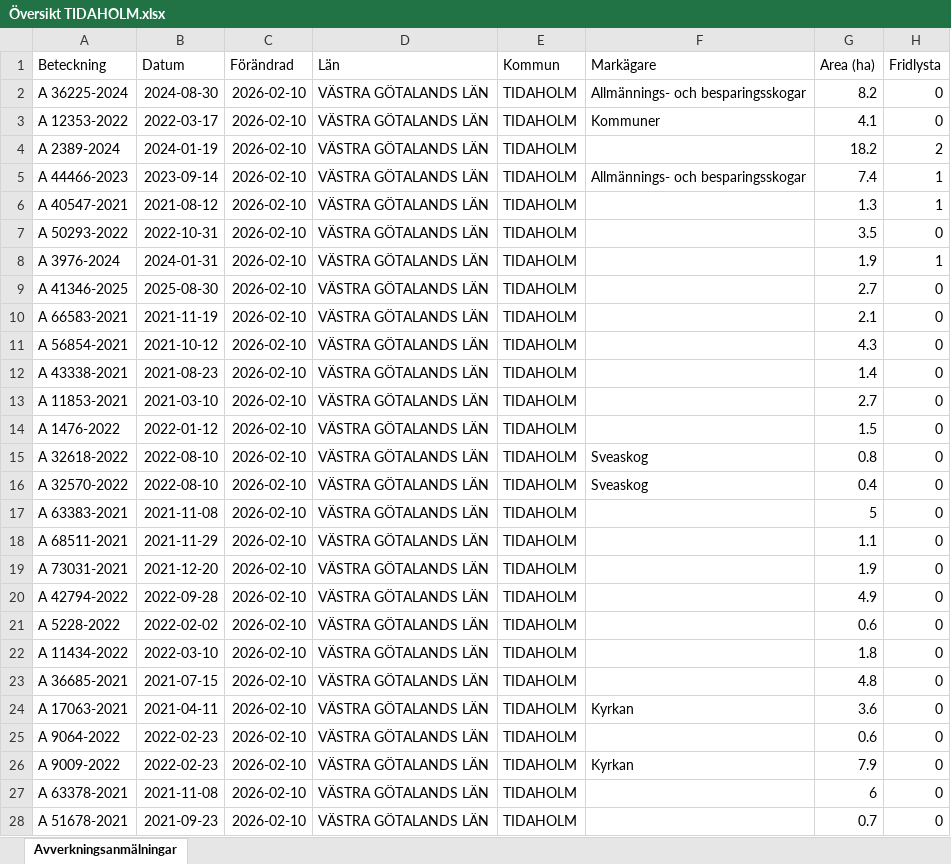
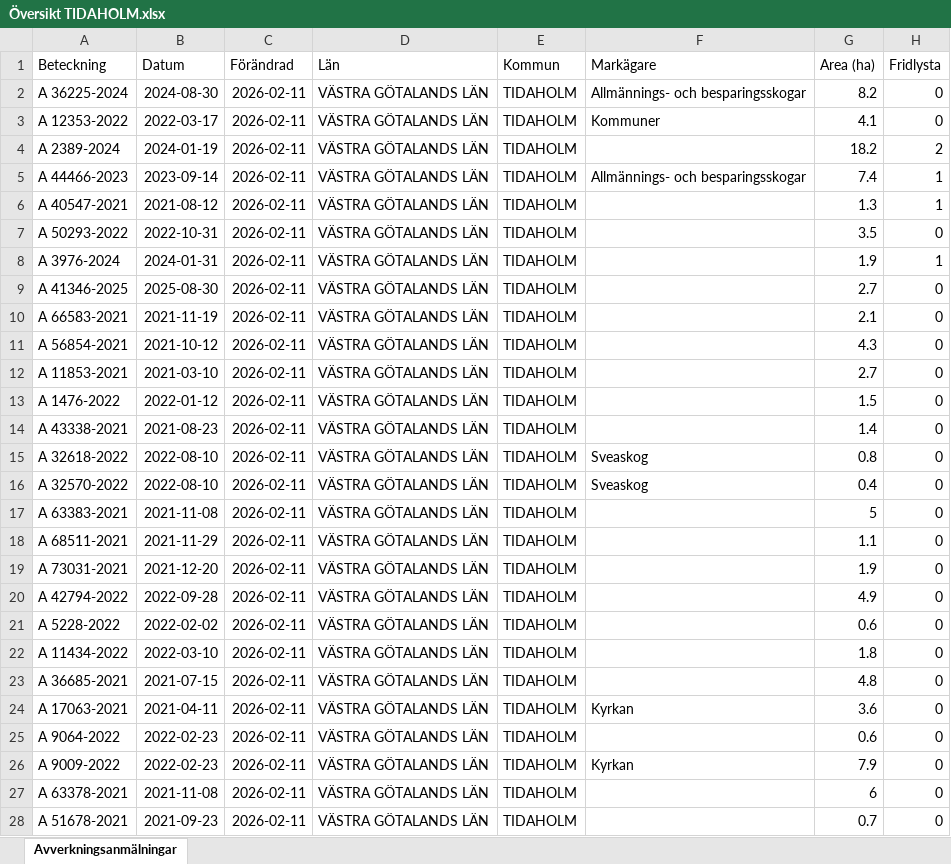
Before and after one commit to klasma/Logging_1498, an Excel workbook: Översikt TIDAHOLM.xlsx, sheet Avverkningsanmälningar, drawn as a sheet; only a part is shown; values as stored, in another font and other column widths than the file's, no borders; the diff covers the shown part only; the diff names each change by its address in the sheet, - before the commit and + after, or states it on an @@ line.

```diff
--- a/Översikt TIDAHOLM.xlsx (sheet Avverkningsanmälningar)
+++ b/Översikt TIDAHOLM.xlsx (sheet Avverkningsanmälningar)
-C2:C28 (Förändrad): 2026-02-10
+C2:C28 (Förändrad): 2026-02-11
-A12 (Beteckning): A 43338-2021
+A12 (Beteckning): A 11853-2021
-B12 (Datum): 2021-08-23
+B12 (Datum): 2021-03-10
-G12 (Area (ha)): 1.4
+G12 (Area (ha)): 2.7
-A13 (Beteckning): A 11853-2021
+A13 (Beteckning): A 1476-2022
-B13 (Datum): 2021-03-10
+B13 (Datum): 2022-01-12
-G13 (Area (ha)): 2.7
+G13 (Area (ha)): 1.5
-A14 (Beteckning): A 1476-2022
+A14 (Beteckning): A 43338-2021
-B14 (Datum): 2022-01-12
+B14 (Datum): 2021-08-23
-G14 (Area (ha)): 1.5
+G14 (Area (ha)): 1.4
```
Also changed, not shown: 1620 edited cells elsewhere in this sheet, artfynd/A 12353-2022 artfynd.xlsx, artfynd/A 2389-2024 artfynd.xlsx, 48 other files.
